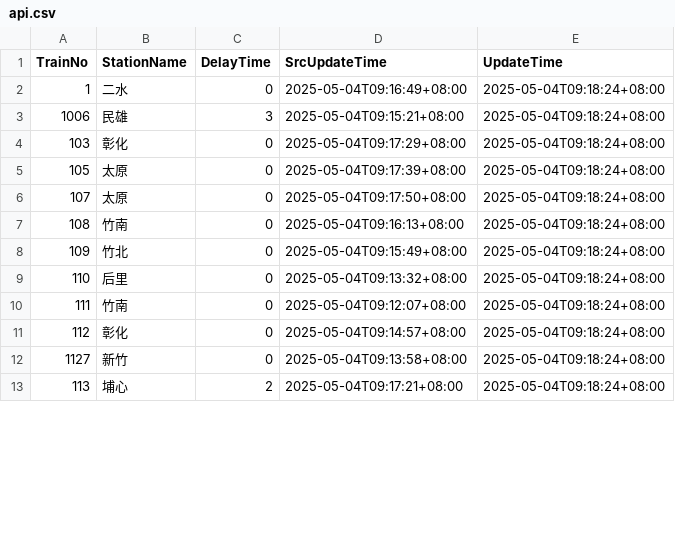
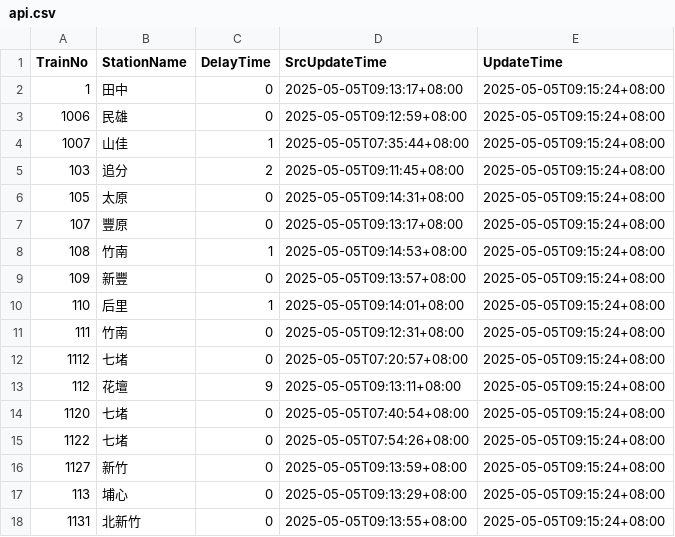
Before and after one commit to funfun0912/Open-Platform-Software-Mid, a CSV file: api.csv, drawn as a sheet; only a part is shown; the diff covers the shown part only.

Commit message:
Update data

```diff
--- a/api.csv
+++ b/api.csv
@@ -1,13 +1,18 @@
 TrainNo,StationName,DelayTime,SrcUpdateTime,UpdateTime
-1,二水,0,2025-05-04T09:16:49+08:00,2025-05-04T09:18:24+08:00
-1006,民雄,3,2025-05-04T09:15:21+08:00,2025-05-04T09:18:24+08:00
-103,彰化,0,2025-05-04T09:17:29+08:00,2025-05-04T09:18:24+08:00
-105,太原,0,2025-05-04T09:17:39+08:00,2025-05-04T09:18:24+08:00
-107,太原,0,2025-05-04T09:17:50+08:00,2025-05-04T09:18:24+08:00
-108,竹南,0,2025-05-04T09:16:13+08:00,2025-05-04T09:18:24+08:00
-109,竹北,0,2025-05-04T09:15:49+08:00,2025-05-04T09:18:24+08:00
-110,后里,0,2025-05-04T09:13:32+08:00,2025-05-04T09:18:24+08:00
-111,竹南,0,2025-05-04T09:12:07+08:00,2025-05-04T09:18:24+08:00
-112,彰化,0,2025-05-04T09:14:57+08:00,2025-05-04T09:18:24+08:00
-1127,新竹,0,2025-05-04T09:13:58+08:00,2025-05-04T09:18:24+08:00
-113,埔心,2,2025-05-04T09:17:21+08:00,2025-05-04T09:18:24+08:00
+1,田中,0,2025-05-05T09:13:17+08:00,2025-05-05T09:15:24+08:00
+1006,民雄,0,2025-05-05T09:12:59+08:00,2025-05-05T09:15:24+08:00
+1007,山佳,1,2025-05-05T07:35:44+08:00,2025-05-05T09:15:24+08:00
+103,追分,2,2025-05-05T09:11:45+08:00,2025-05-05T09:15:24+08:00
+105,太原,0,2025-05-05T09:14:31+08:00,2025-05-05T09:15:24+08:00
+107,豐原,0,2025-05-05T09:13:17+08:00,2025-05-05T09:15:24+08:00
+108,竹南,1,2025-05-05T09:14:53+08:00,2025-05-05T09:15:24+08:00
+109,新豐,0,2025-05-05T09:13:57+08:00,2025-05-05T09:15:24+08:00
+110,后里,1,2025-05-05T09:14:01+08:00,2025-05-05T09:15:24+08:00
+111,竹南,0,2025-05-05T09:12:31+08:00,2025-05-05T09:15:24+08:00
+1112,七堵,0,2025-05-05T07:20:57+08:00,2025-05-05T09:15:24+08:00
+112,花壇,9,2025-05-05T09:13:11+08:00,2025-05-05T09:15:24+08:00
+1120,七堵,0,2025-05-05T07:40:54+08:00,2025-05-05T09:15:24+08:00
+1122,七堵,0,2025-05-05T07:54:26+08:00,2025-05-05T09:15:24+08:00
+1127,新竹,0,2025-05-05T09:13:59+08:00,2025-05-05T09:15:24+08:00
+113,埔心,0,2025-05-05T09:13:29+08:00,2025-05-05T09:15:24+08:00
+1131,北新竹,0,2025-05-05T09:13:55+08:00,2025-05-05T09:15:24+08:00
```
Also changed, not shown: 5 removed rows and 39 edited cells elsewhere in this file.
